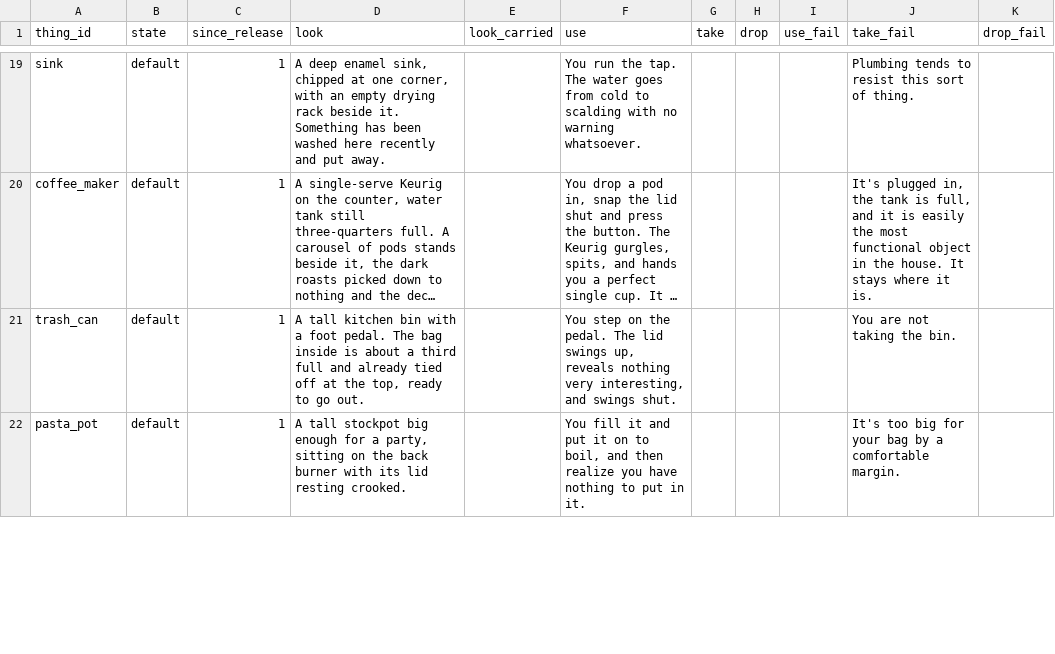
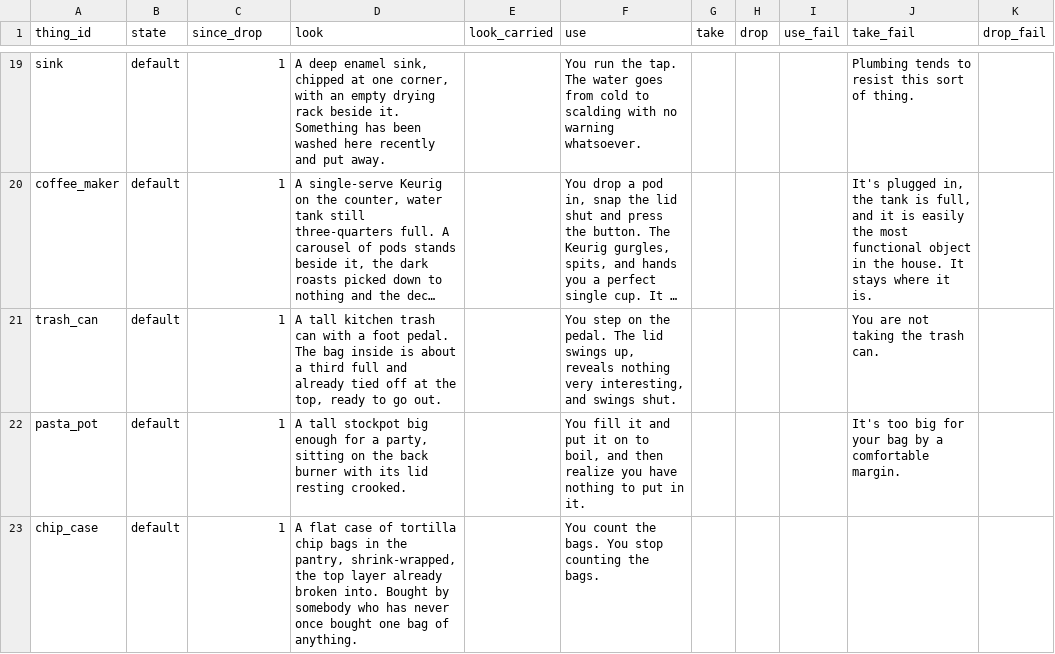
Before and after one commit to kelseybooth/halloween-in-june, a TSV file: creative content/thing_text.tsv, drawn as a sheet; only a part is shown, gaps mark what is left out; long unchanged cells end in …; the diff covers the shown part only; the diff names each change by its address in the sheet, - before the commit and + after, or states it on an @@ line.

```diff
--- a/creative content/thing_text.tsv
+++ b/creative content/thing_text.tsv
-C1: since_release
+C1: since_drop
-D21 (look): …tall kitchen bin with a…
+D21 (look): …tall kitchen trash can with a…
-J21 (take_fail): You are not taking the bin.
+J21 (take_fail): You are not taking the trash can.
+row 23: chip_case | default | 1 | A flat case of tortilla chip bags in the pantry, shrink-wrapped, the top layer already broken into. Bought by somebody who has never once bought one bag of anything. |  | You count the bags. You stop counting the bags.
```
Also changed, not shown: 4 added rows and 21 edited cells elsewhere in this file, creative content/defaults.tsv, creative content/room_text.tsv, 6 other files.
